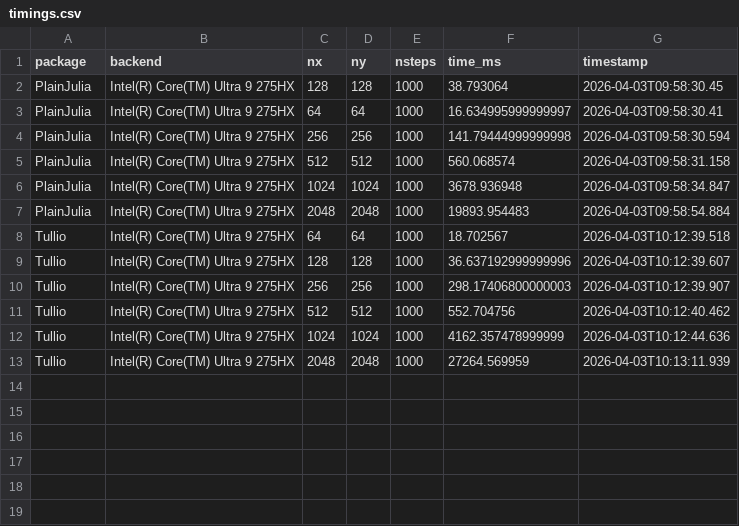
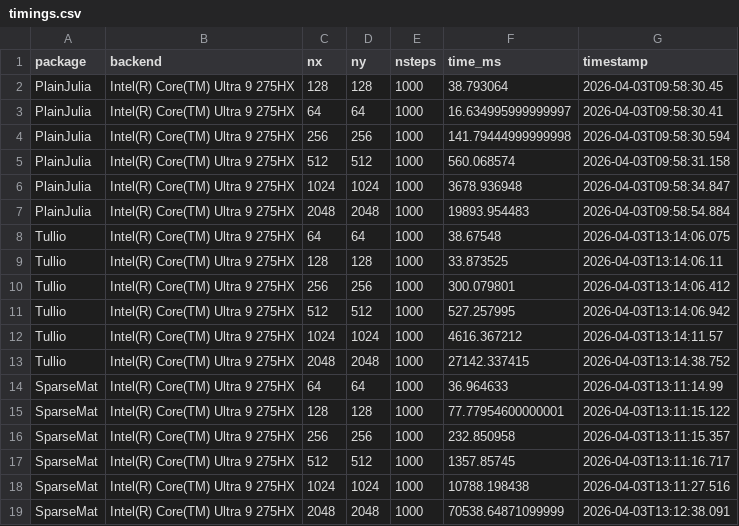
Before and after one commit to Deltares-research/JuliaPDEComparison.jl, a CSV file: test_2ddiffusion/timings.csv, drawn as a sheet.

Commit message:
Add sparsematrix timings

```diff
--- a/test_2ddiffusion/timings.csv
+++ b/test_2ddiffusion/timings.csv
@@ -7,7 +7,13 @@ PlainJulia,Intel(R) Core(TM) Ultra 9 275HX,1024,1024,1000,3678.936948,2026-04-03
 PlainJulia,Intel(R) Core(TM) Ultra 9 275HX,2048,2048,1000,19893.954483,2026-04-03T09:58:54.884
-Tullio,Intel(R) Core(TM) Ultra 9 275HX,64,64,1000,18.702567,2026-04-03T10:12:39.518
-Tullio,Intel(R) Core(TM) Ultra 9 275HX,128,128,1000,36.637192999999996,2026-04-03T10:12:39.607
-Tullio,Intel(R) Core(TM) Ultra 9 275HX,256,256,1000,298.17406800000003,2026-04-03T10:12:39.907
-Tullio,Intel(R) Core(TM) Ultra 9 275HX,512,512,1000,552.704756,2026-04-03T10:12:40.462
-Tullio,Intel(R) Core(TM) Ultra 9 275HX,1024,1024,1000,4162.357478999999,2026-04-03T10:12:44.636
-Tullio,Intel(R) Core(TM) Ultra 9 275HX,2048,2048,1000,27264.569959,2026-04-03T10:13:11.939
+Tullio,Intel(R) Core(TM) Ultra 9 275HX,64,64,1000,38.67548,2026-04-03T13:14:06.075
+Tullio,Intel(R) Core(TM) Ultra 9 275HX,128,128,1000,33.873525,2026-04-03T13:14:06.11
+Tullio,Intel(R) Core(TM) Ultra 9 275HX,256,256,1000,300.079801,2026-04-03T13:14:06.412
+Tullio,Intel(R) Core(TM) Ultra 9 275HX,512,512,1000,527.257995,2026-04-03T13:14:06.942
+Tullio,Intel(R) Core(TM) Ultra 9 275HX,1024,1024,1000,4616.367212,2026-04-03T13:14:11.57
+Tullio,Intel(R) Core(TM) Ultra 9 275HX,2048,2048,1000,27142.337415,2026-04-03T13:14:38.752
+SparseMat,Intel(R) Core(TM) Ultra 9 275HX,64,64,1000,36.964633,2026-04-03T13:11:14.99
+SparseMat,Intel(R) Core(TM) Ultra 9 275HX,128,128,1000,77.77954600000001,2026-04-03T13:11:15.122
+SparseMat,Intel(R) Core(TM) Ultra 9 275HX,256,256,1000,232.850958,2026-04-03T13:11:15.357
+SparseMat,Intel(R) Core(TM) Ultra 9 275HX,512,512,1000,1357.85745,2026-04-03T13:11:16.717
+SparseMat,Intel(R) Core(TM) Ultra 9 275HX,1024,1024,1000,10788.198438,2026-04-03T13:11:27.516
+SparseMat,Intel(R) Core(TM) Ultra 9 275HX,2048,2048,1000,70538.64871099999,2026-04-03T13:12:38.091
```
Also changed, not shown: 1 other file.
